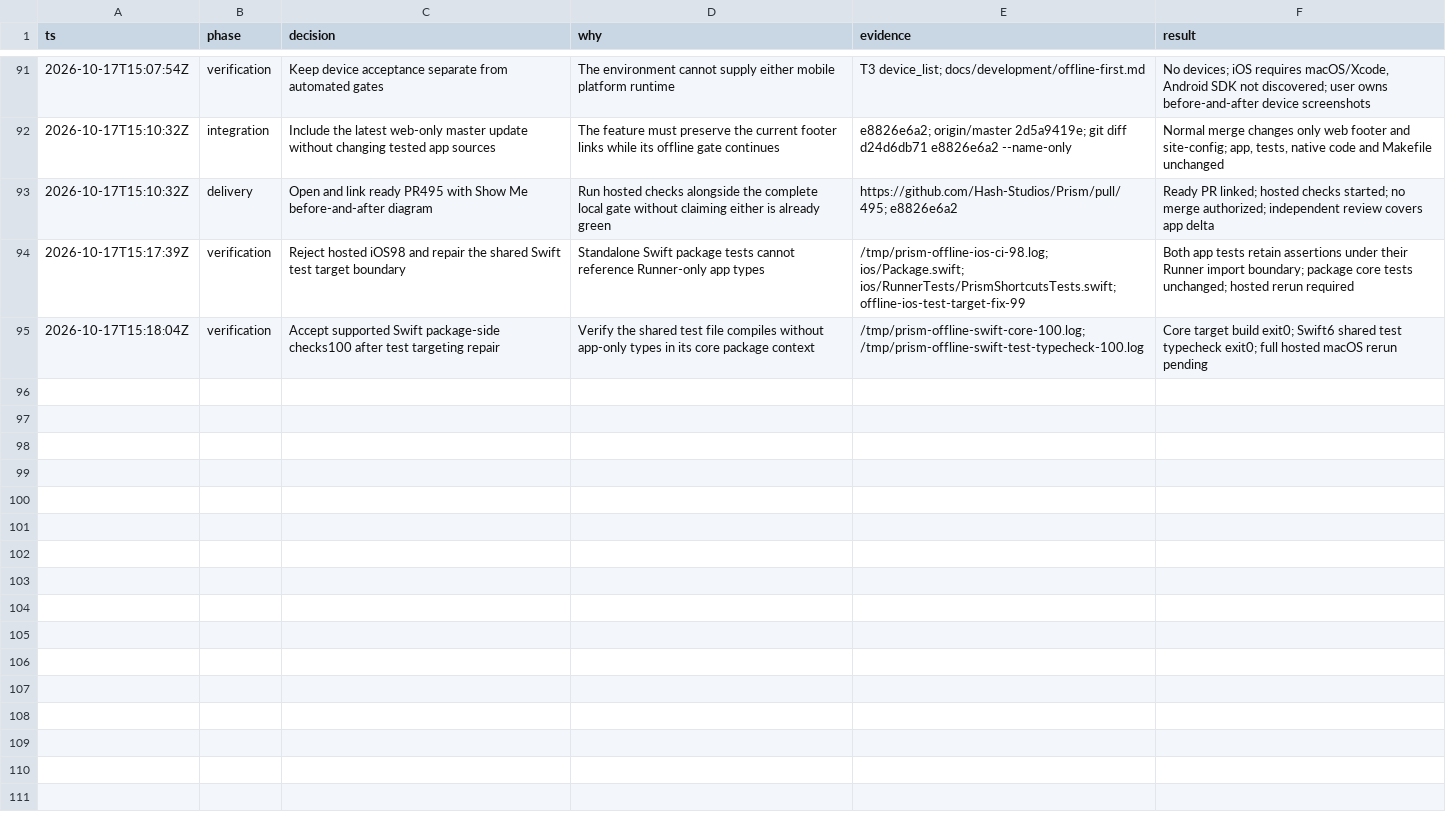
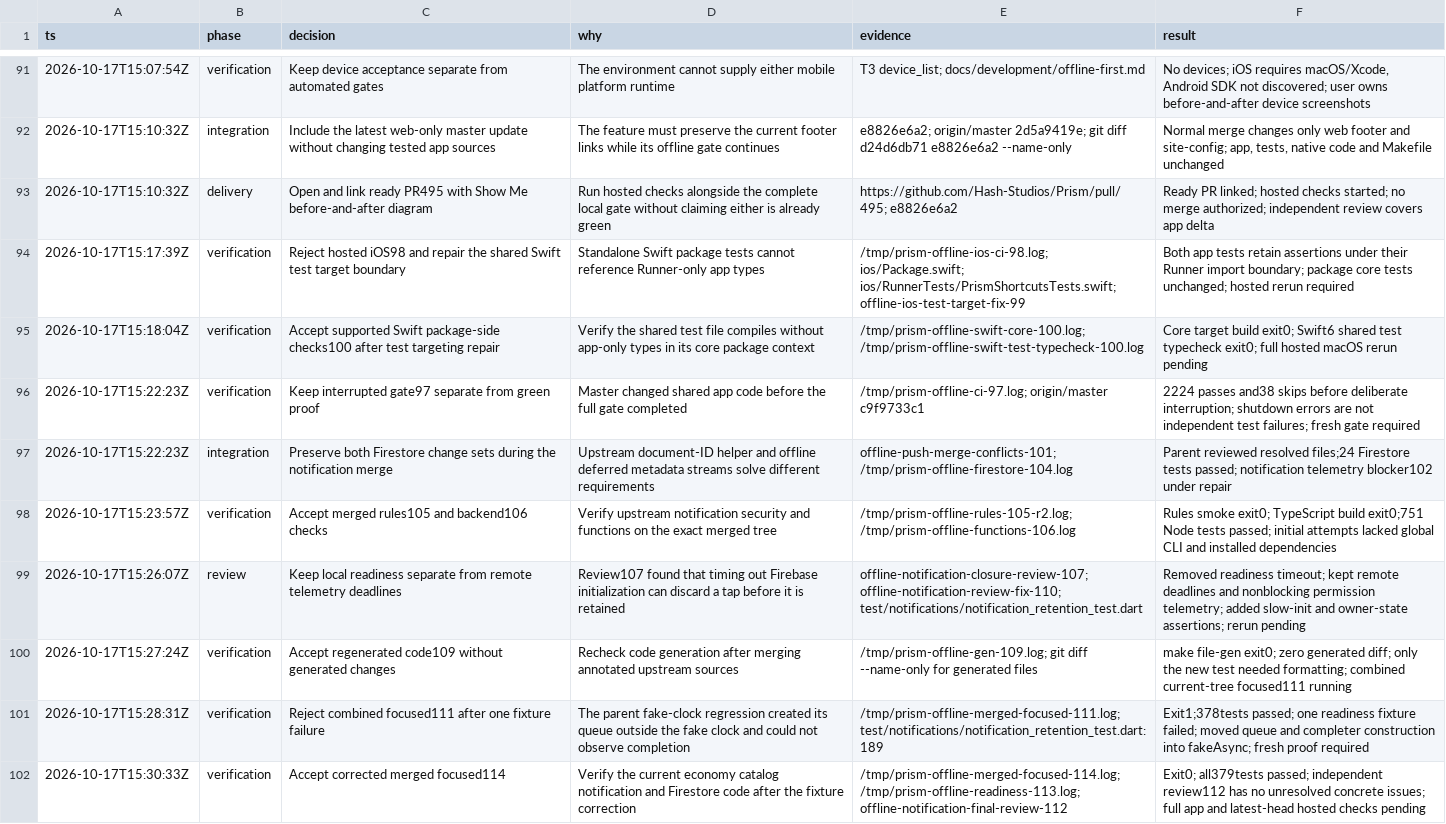
Before and after one commit to Hash-Studios/Prism, a TSV file: .audit/offline-first.tsv, drawn as a sheet; only a part is shown, gaps mark what is left out; the diff names each change by its address in the sheet, - before the commit and + after, or states it on an @@ line.

Commit message:
fix(offline): bound notification signal waits

```diff
--- a/.audit/offline-first.tsv
+++ b/.audit/offline-first.tsv
+row 96: 2026-10-17T15:22:23Z | verification | Keep interrupted gate97 separate from green proof | Master changed shared app code before the full gate completed | /tmp/prism-offline-ci-97.log; origin/master c9f9733c1 | 2224 passes and38 skips before deliberate interruption; shutdown errors are not independent test failures; fresh gate required
+row 97: 2026-10-17T15:22:23Z | integration | Preserve both Firestore change sets during the notification merge | Upstream document-ID helper and offline deferred metadata streams solve different requirements | offline-push-merge-conflicts-101; /tmp/prism-offline-firestore-104.log | Parent reviewed resolved files;24 Firestore tests passed; notification telemetry blocker102 under repair
+row 98: 2026-10-17T15:23:57Z | verification | Accept merged rules105 and backend106 checks | Verify upstream notification security and functions on the exact merged tree | /tmp/prism-offline-rules-105-r2.log; /tmp/prism-offline-functions-106.log | Rules smoke exit0; TypeScript build exit0;751 Node tests passed; initial attempts lacked global CLI and installed dependencies
+row 99: 2026-10-17T15:26:07Z | review | Keep local readiness separate from remote telemetry deadlines | Review107 found that timing out Firebase initialization can discard a tap before it is retained | offline-notification-closure-review-107; offline-notification-review-fix-110; test/notifications/notification_retention_test.dart | Removed readiness timeout; kept remote deadlines and nonblocking permission telemetry; added slow-init and owner-state assertions; rerun pending
+row 100: 2026-10-17T15:27:24Z | verification | Accept regenerated code109 without generated changes | Recheck code generation after merging annotated upstream sources | /tmp/prism-offline-gen-109.log; git diff --name-only for generated files | make file-gen exit0; zero generated diff; only the new test needed formatting; combined current-tree focused111 running
+row 101: 2026-10-17T15:28:31Z | verification | Reject combined focused111 after one fixture failure | The parent fake-clock regression created its queue outside the fake clock and could not observe completion | /tmp/prism-offline-merged-focused-111.log; test/notifications/notification_retention_test.dart:189 | Exit1;378tests passed; one readiness fixture failed; moved queue and completer construction into fakeAsync; fresh proof required
+row 102: 2026-10-17T15:30:33Z | verification | Accept corrected merged focused114 | Verify the current economy catalog notification and Firestore code after the fixture correction | /tmp/prism-offline-merged-focused-114.log; /tmp/prism-offline-readiness-113.log; offline-notification-final-review-112 | Exit0; all379tests passed; independent review112 has no unresolved concrete issues; full app and latest-head hosted checks pending
```
Also changed, not shown: 4 other files.
